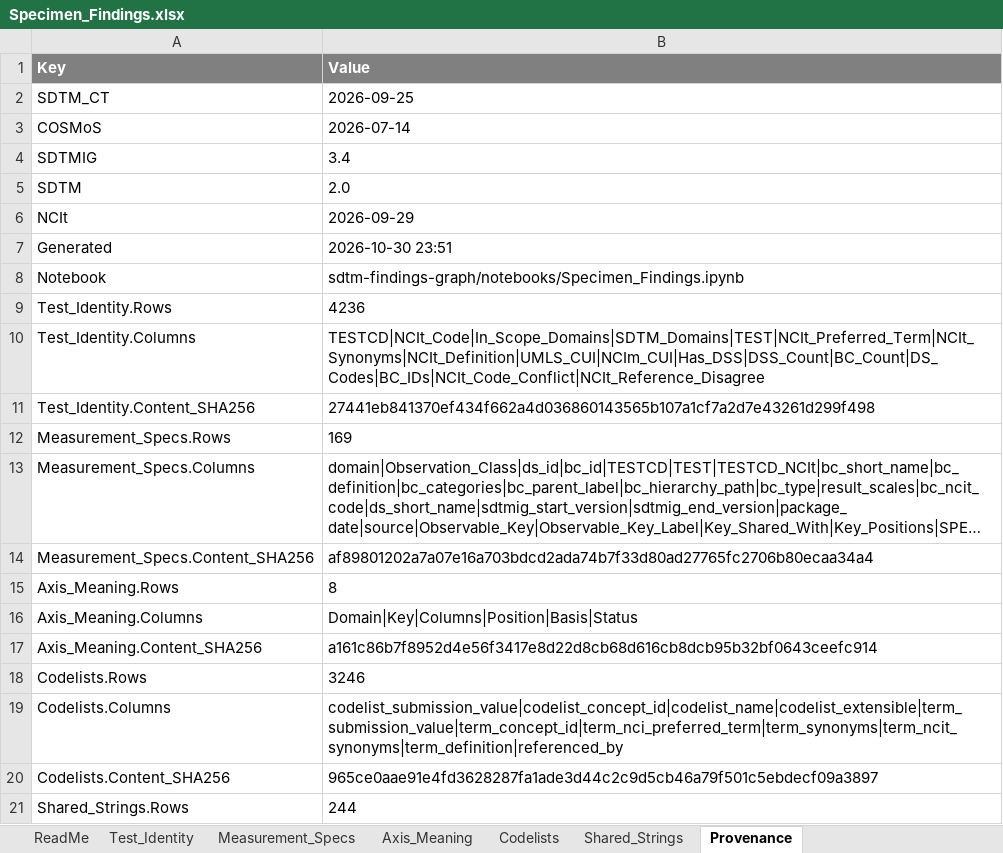
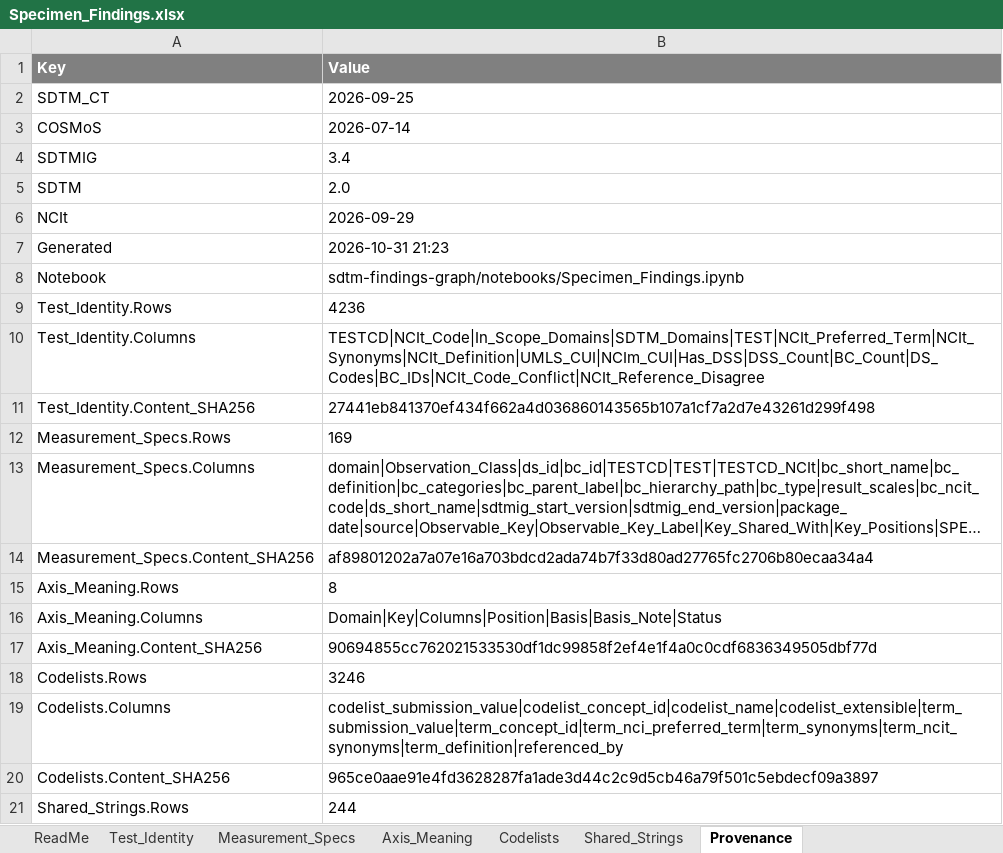
Before and after one commit to kerfors/cdisc-for-ai, an Excel workbook: sdtm-findings-graph/machine_actionable/Specimen_Findings.xlsx, sheet Provenance, drawn as a sheet; only a part is shown; long unchanged cells end in …; values as stored, in another font and other column widths than the file's, no borders; the diff names each change by its address in the sheet, - before the commit and + after, or states it on an @@ line.

```diff
--- a/sdtm-findings-graph/machine_actionable/Specimen_Findings.xlsx (sheet Provenance)
+++ b/sdtm-findings-graph/machine_actionable/Specimen_Findings.xlsx (sheet Provenance)
-B7 (Value): 2026-10-30 23:51
+B7 (Value): 2026-10-31 21:23
-B16 (Value): Domain|Key|Columns|Position|Basis|Status
+B16 (Value): Domain|Key|Columns|Position|Basis|Basis_Note|Status
-B17 (Value): a161c86b7f8952d4e56f3417e8d22d8cb68d616cb8dcb95b32bf0643ceefc914
+B17 (Value): 90694855cc762021533530df1dc99858f2ef4e1f4a0c0cdf6836349505dbf77d
```
Also changed, not shown: sheet Axis_Meaning, sheet ReadMe, sdtm-domain-reference/machine_actionable/SDTM_Domain_Metadata.xlsx, sdtm-findings-graph/machine_actionable/Immunogenicity_Findings.xlsx, 7 other files.
